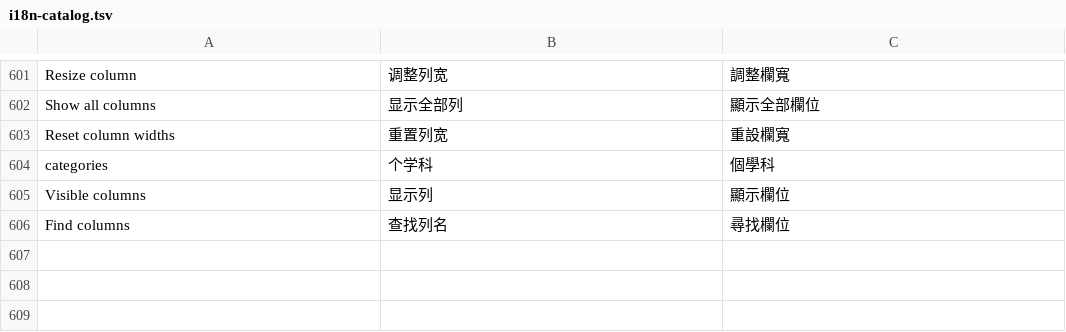
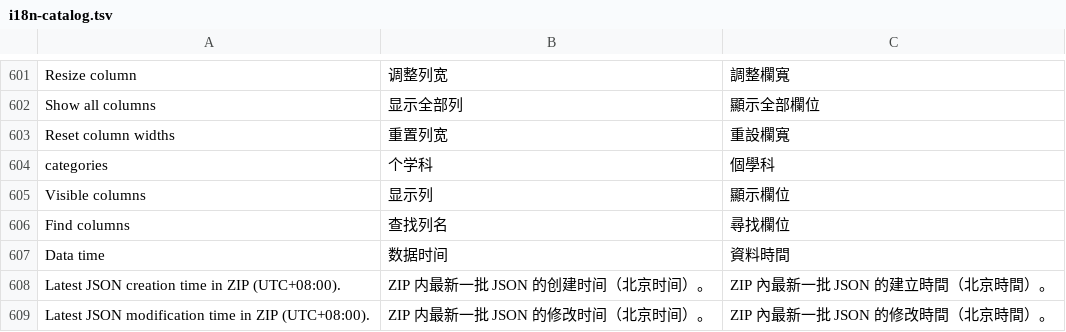
Before and after one commit to iihciyekub/netvault, a TSV file: packages/netvault-server/src/netvault_server/server/static/i18n-catalog.tsv, drawn as a sheet; only a part is shown, gaps mark what is left out; the diff names each change by its address in the sheet, - before the commit and + after, or states it on an @@ line.

Commit message:
feat: show JCR ZIP source time for each year

```diff
--- a/packages/netvault-server/src/netvault_server/server/static/i18n-catalog.tsv
+++ b/packages/netvault-server/src/netvault_server/server/static/i18n-catalog.tsv
+row 607: Data time | 数据时间 | 資料時間
+row 608: Latest JSON creation time in ZIP (UTC+08:00). | ZIP 内最新一批 JSON 的创建时间（北京时间）。 | ZIP 內最新一批 JSON 的建立時間（北京時間）。
+row 609: Latest JSON modification time in ZIP (UTC+08:00). | ZIP 内最新一批 JSON 的修改时间（北京时间）。 | ZIP 內最新一批 JSON 的修改時間（北京時間）。
```
Also changed, not shown: 7 other files.
